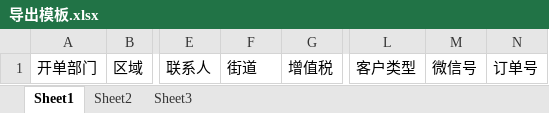
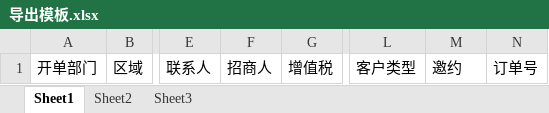
Before and after one commit to baoff/record, an Excel workbook: WebContent/WEB-INF/excelFile/导出模板.xlsx, sheet Sheet1, drawn as a sheet; only a part is shown, gaps mark what is left out; values as stored, in another font and other column widths than the file's, no borders; the diff names each change by its address in the sheet, - before the commit and + after, or states it on an @@ line.

```diff
--- a/WebContent/WEB-INF/excelFile/导出模板.xlsx (sheet Sheet1)
+++ b/WebContent/WEB-INF/excelFile/导出模板.xlsx (sheet Sheet1)
-F1: 街道
+F1: 招商人
-M1: 微信号
+M1: 邀约
```
Also changed, not shown: 6 other files.
